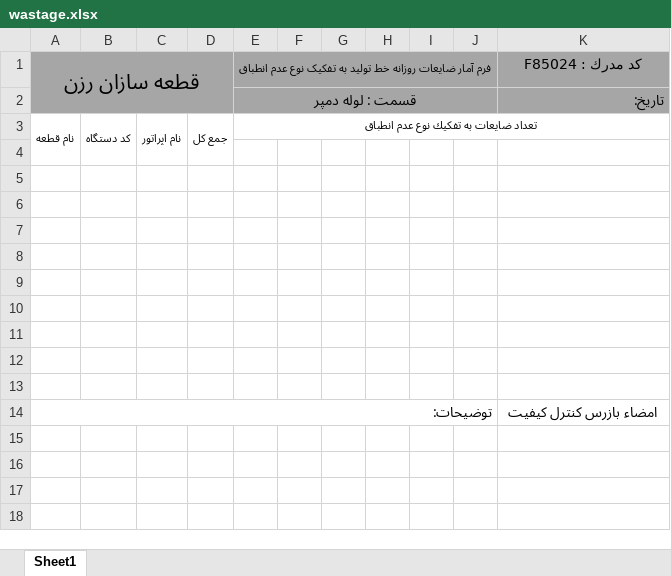
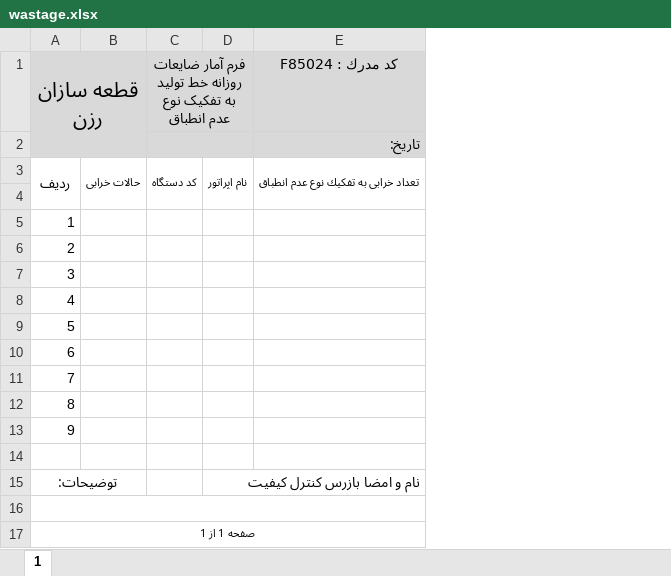
Before and after one commit to amirjanshekar/Pwark, an Excel workbook: Forms/wastage.xlsx, sheet 1, drawn as a sheet; values as stored, in another font and other column widths than the file's, no borders; removed rows and columns are numbered as before the commit, all else as after; the diff names each change by its address in the sheet, - before the commit and + after, or states it on an @@ line.

```diff
--- a/Forms/wastage.xlsx (sheet 1)
+++ b/Forms/wastage.xlsx (sheet 1)
-sheet tab: Sheet1
+sheet tab: 1
+column B, row 3: حالات خرابی
-column D, row 3: جمع كل
-column E, rows 1-3: فرم آمار ضایعات روزانه خط تولید به تفکیک نوع عدم انطباق | قسمت : لوله دمپر | تعداد ضايعات به تفكيك نوع عدم انطباق
-column F, empty
-column G, empty
-column H, empty
-column I, empty
-column J, empty
-A1:A2 fill: #A6A6A6
+A1:A2 fill: #D9D9D9
-A1:D2 merged
+A1:B2 merged
-C1: (empty)
+C1: فرم آمار ضایعات روزانه خط تولید به تفکیک نوع عدم انطباق
-C1:D2 fill: #A6A6A6
+C1:D2 fill: #D9D9D9
+C1:D1 merged
-E1:E2 fill: #A6A6A6
+E1:E2 fill: #D9D9D9
+C2:D2 merged
-A3: نام قطعه
+A3: ردیف
@@ A3 text size: larger @@
-E3: (empty)
+E3: تعداد خرابی به تفكيك نوع عدم انطباق
+E3:E4 merged
+row 5: 1
+row 6: 2
+row 7: 3
+row 8: 4
+row 9: 5
+row 10: 6
+row 11: 7
+row 12: 8
+row 13: 9
+row 15: توضيحات: |  |  | نام و امضا بازرس کنترل کیفیت
+A16:E16 merged
-A17: (empty)
+A17: صفحه 1 از 1
+A17:E17 merged
-row 8: (empty)
-row 9: (empty)
-row 10: (empty)
-row 11: (empty)
-row 12: (empty)
-row 13: (empty)
-row 14: توضيحات: |  |  |  |  |  |  |  |  |  | امضاء بازرس كنترل كيفيت
```
Also changed, not shown: Forms/rework.xlsx, 6 other files.
